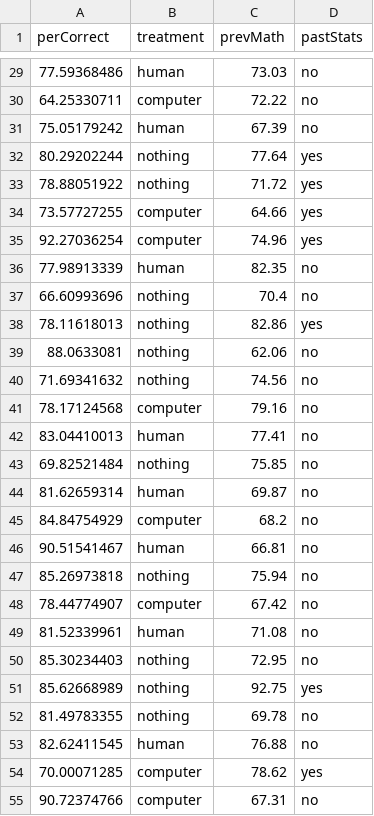
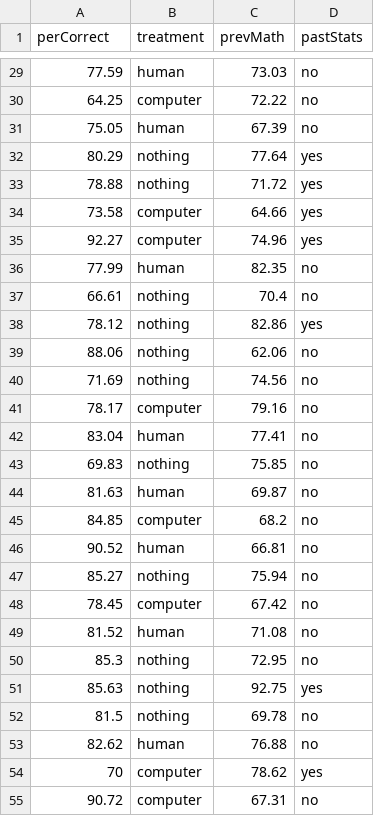
Before and after one commit to zjbranson/stat309fall2022, a CSV file: educationExpData.csv, drawn as a sheet; only a part is shown, gaps mark what is left out; the diff covers the shown part only.

```diff
--- a/educationExpData.csv
+++ b/educationExpData.csv
@@ -29,27 +29,27 @@ perCorrect,treatment,prevMath,pastStats
-77.59368486,human,73.03,no
-64.25330711,computer,72.22,no
-75.05179242,human,67.39,no
-80.29202244,nothing,77.64,yes
-78.88051922,nothing,71.72,yes
-73.57727255,computer,64.66,yes
-92.27036254,computer,74.96,yes
-77.98913339,human,82.35,no
-66.60993696,nothing,70.4,no
-78.11618013,nothing,82.86,yes
-88.0633081,nothing,62.06,no
-71.69341632,nothing,74.56,no
-78.17124568,computer,79.16,no
-83.04410013,human,77.41,no
-69.82521484,nothing,75.85,no
-81.62659314,human,69.87,no
-84.84754929,computer,68.2,no
-90.51541467,human,66.81,no
-85.26973818,nothing,75.94,no
-78.44774907,computer,67.42,no
-81.52339961,human,71.08,no
-85.30234403,nothing,72.95,no
-85.62668989,nothing,92.75,yes
-81.49783355,nothing,69.78,no
-82.62411545,human,76.88,no
-70.00071285,computer,78.62,yes
-90.72374766,computer,67.31,no
+77.59,human,73.03,no
+64.25,computer,72.22,no
+75.05,human,67.39,no
+80.29,nothing,77.64,yes
+78.88,nothing,71.72,yes
+73.58,computer,64.66,yes
+92.27,computer,74.96,yes
+77.99,human,82.35,no
+66.61,nothing,70.4,no
+78.12,nothing,82.86,yes
+88.06,nothing,62.06,no
+71.69,nothing,74.56,no
+78.17,computer,79.16,no
+83.04,human,77.41,no
+69.83,nothing,75.85,no
+81.63,human,69.87,no
+84.85,computer,68.2,no
+90.52,human,66.81,no
+85.27,nothing,75.94,no
+78.45,computer,67.42,no
+81.52,human,71.08,no
+85.3,nothing,72.95,no
+85.63,nothing,92.75,yes
+81.5,nothing,69.78,no
+82.62,human,76.88,no
+70,computer,78.62,yes
+90.72,computer,67.31,no
```
Also changed, not shown: 123 edited cells elsewhere in this file.
